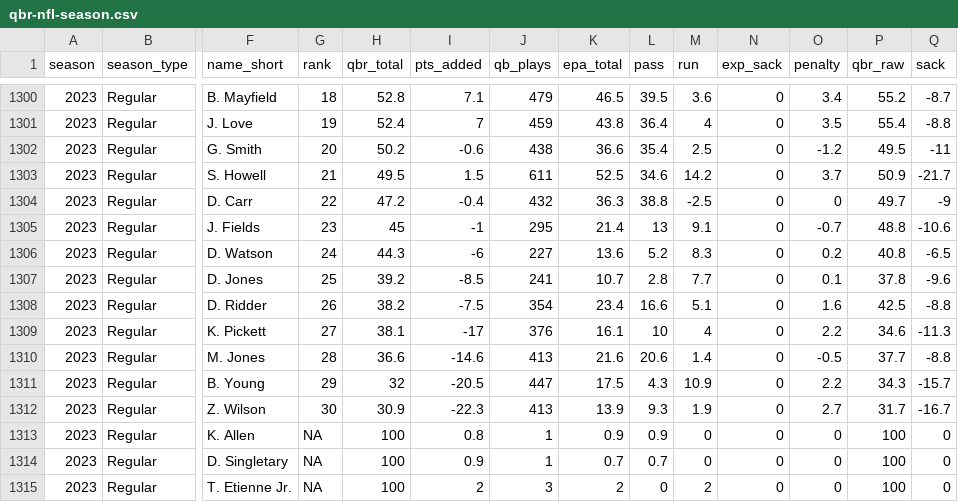
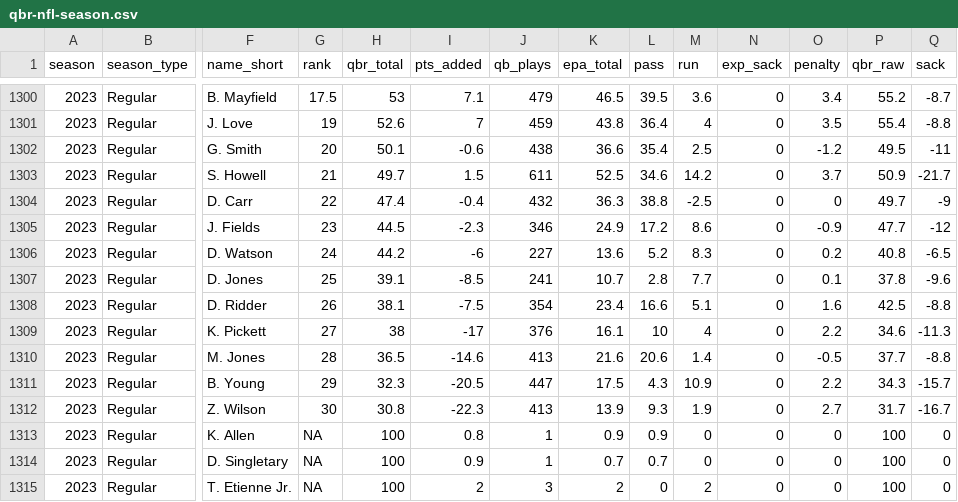
Before and after one commit to nflverse/espnscrapeR-data, a CSV file: data/qbr-nfl-season.csv, drawn as a sheet; only a part is shown, gaps mark what is left out; the diff covers the shown part only; the diff names each change by its address in the sheet, - before the commit and + after, or states it on an @@ line.

```diff
--- a/data/qbr-nfl-season.csv
+++ b/data/qbr-nfl-season.csv
-G1300 (rank): 18
+G1300 (rank): 17.5
-H1300 (qbr_total): 52.8
+H1300 (qbr_total): 53
-H1301 (qbr_total): 52.4
+H1301 (qbr_total): 52.6
-H1302 (qbr_total): 50.2
+H1302 (qbr_total): 50.1
-H1303 (qbr_total): 49.5
+H1303 (qbr_total): 49.7
-H1304 (qbr_total): 47.2
+H1304 (qbr_total): 47.4
-H1305 (qbr_total): 45
+H1305 (qbr_total): 44.5
-I1305 (pts_added): -1
+I1305 (pts_added): -2.3
-J1305 (qb_plays): 295
+J1305 (qb_plays): 346
-K1305 (epa_total): 21.4
+K1305 (epa_total): 24.9
-L1305 (pass): 13
+L1305 (pass): 17.2
-M1305 (run): 9.1
+M1305 (run): 8.6
-O1305 (penalty): -0.7
+O1305 (penalty): -0.9
-P1305 (qbr_raw): 48.8
+P1305 (qbr_raw): 47.7
-Q1305 (sack): -10.6
+Q1305 (sack): -12
-H1306 (qbr_total): 44.3
+H1306 (qbr_total): 44.2
-H1307 (qbr_total): 39.2
+H1307 (qbr_total): 39.1
-H1308 (qbr_total): 38.2
+H1308 (qbr_total): 38.1
-H1309 (qbr_total): 38.1
+H1309 (qbr_total): 38
-H1310 (qbr_total): 36.6
+H1310 (qbr_total): 36.5
-H1311 (qbr_total): 32
+H1311 (qbr_total): 32.3
-H1312 (qbr_total): 30.9
+H1312 (qbr_total): 30.8
```
Also changed, not shown: 2 added rows, 2 removed rows and 44 edited cells elsewhere in this file, 3 other files.
